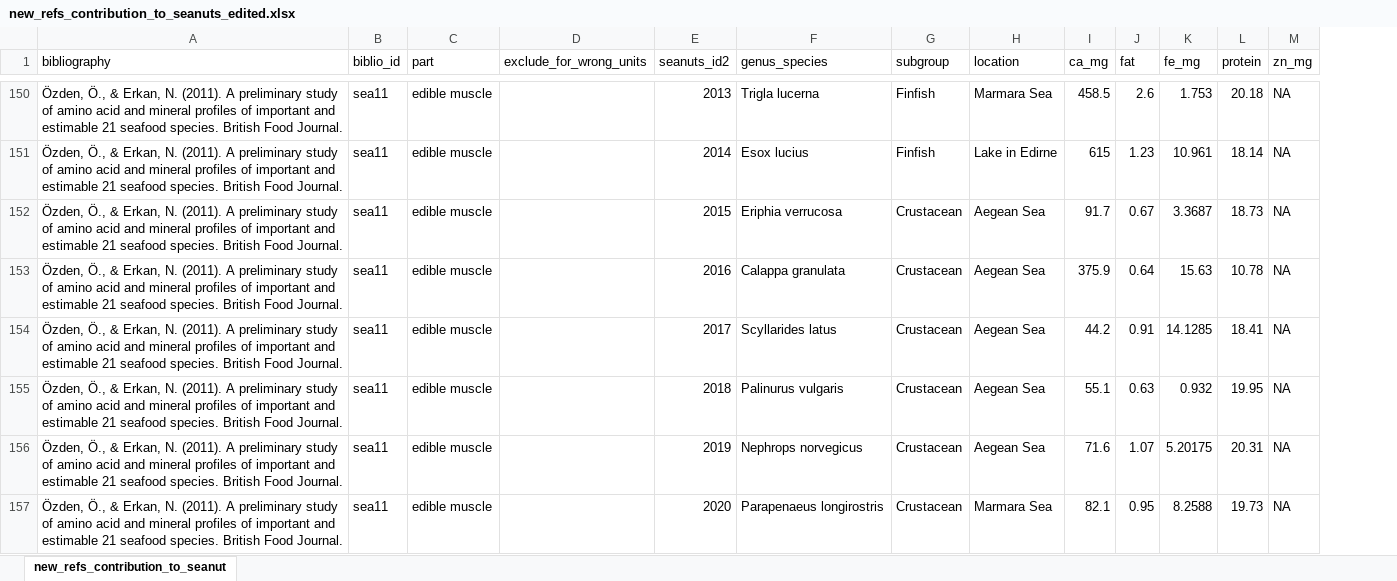
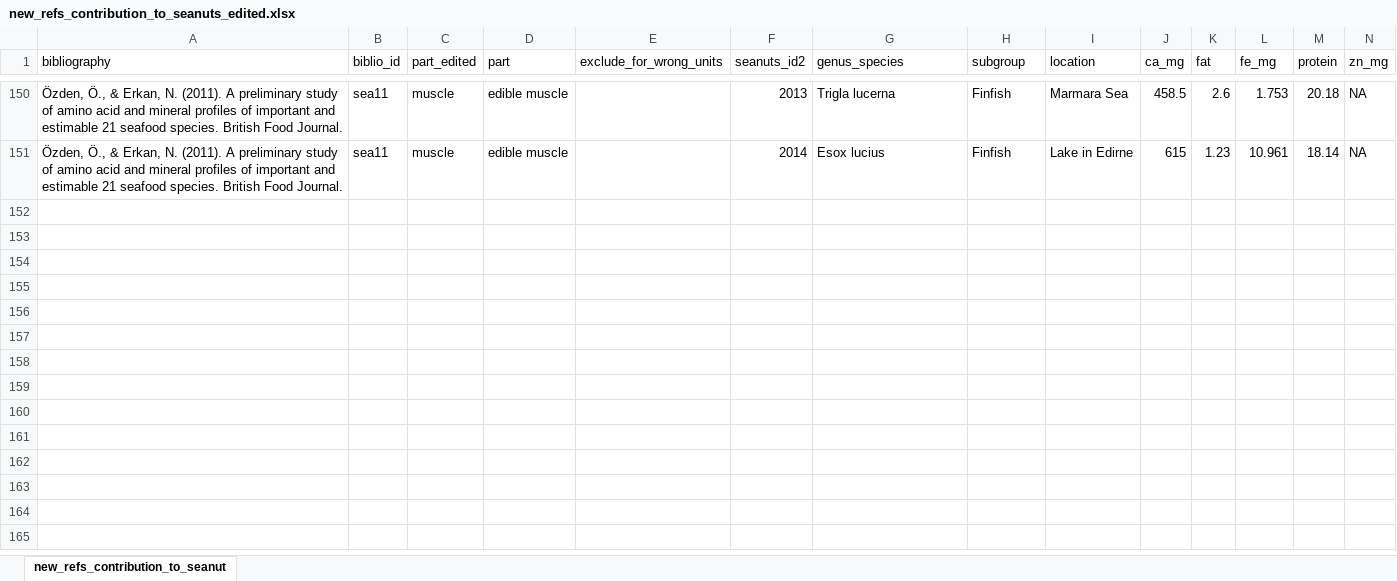
Before and after one commit to JoeyBernhardt/Nutrient_analysis, an Excel workbook: data-processed/new_refs_contribution_to_seanuts_edited.xlsx, sheet new_refs_contribution_to_seanut, drawn as a sheet; only a part is shown, gaps mark what is left out; values as stored, in another font and other column widths than the file's, no borders; removed rows and columns are numbered as before the commit, all else as after; the diff covers the shown part only; the diff names each change by its address in the sheet, - before the commit and + after, or states it on an @@ line.

```diff
--- a/data-processed/new_refs_contribution_to_seanuts_edited.xlsx (sheet new_refs_contribution_to_seanut)
+++ b/data-processed/new_refs_contribution_to_seanuts_edited.xlsx (sheet new_refs_contribution_to_seanut)
+column C (part_edited), rows 150-151: muscle | muscle
@@ row 152 hidden: Özden, Ö., & Erkan, N. (2011). A preliminary study of amino acid and mineral profiles of important and estimable 21 seafood species. British Food Journal. | sea11 | edible muscle |  | 2015 | Eriphia verrucosa | Crustacean | Aegean Sea | 91.7 | 0.67 | 3.3687 | 18.73 | NA @@
@@ row 153 hidden: Özden, Ö., & Erkan, N. (2011). A preliminary study of amino acid and mineral profiles of important and estimable 21 seafood species. British Food Journal. | sea11 | edible muscle |  | 2016 | Calappa granulata | Crustacean | Aegean Sea | 375.9 | 0.64 | 15.63 | 10.78 | NA @@
@@ row 154 hidden: Özden, Ö., & Erkan, N. (2011). A preliminary study of amino acid and mineral profiles of important and estimable 21 seafood species. British Food Journal. | sea11 | edible muscle |  | 2017 | Scyllarides latus | Crustacean | Aegean Sea | 44.2 | 0.91 | 14.1285 | 18.41 | NA @@
@@ row 155 hidden: Özden, Ö., & Erkan, N. (2011). A preliminary study of amino acid and mineral profiles of important and estimable 21 seafood species. British Food Journal. | sea11 | edible muscle |  | 2018 | Palinurus vulgaris | Crustacean | Aegean Sea | 55.1 | 0.63 | 0.932 | 19.95 | NA @@
@@ row 156 hidden: Özden, Ö., & Erkan, N. (2011). A preliminary study of amino acid and mineral profiles of important and estimable 21 seafood species. British Food Journal. | sea11 | edible muscle |  | 2019 | Nephrops norvegicus | Crustacean | Aegean Sea | 71.6 | 1.07 | 5.20175 | 20.31 | NA @@
@@ row 157 hidden: Özden, Ö., & Erkan, N. (2011). A preliminary study of amino acid and mineral profiles of important and estimable 21 seafood species. British Food Journal. | sea11 | edible muscle |  | 2020 | Parapenaeus longirostris | Crustacean | Marmara Sea | 82.1 | 0.95 | 8.2588 | 19.73 | NA @@
```
Also changed, not shown: 29 removed rows and 117 hidden or unhidden rows elsewhere in this sheet, hidden cells, data-processed/af_all.xlsx, data-processed/seanuts-rebuild.xlsx, 6 other files.
